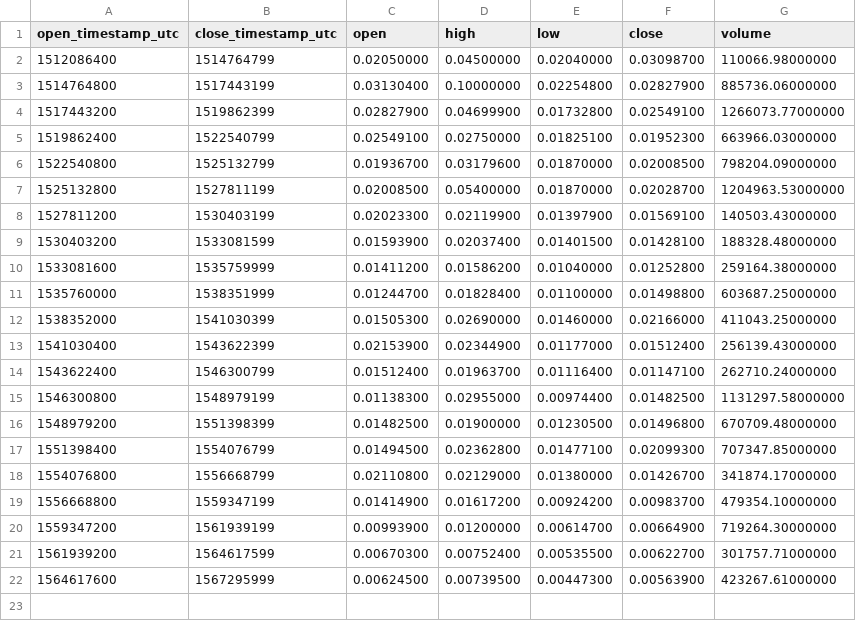
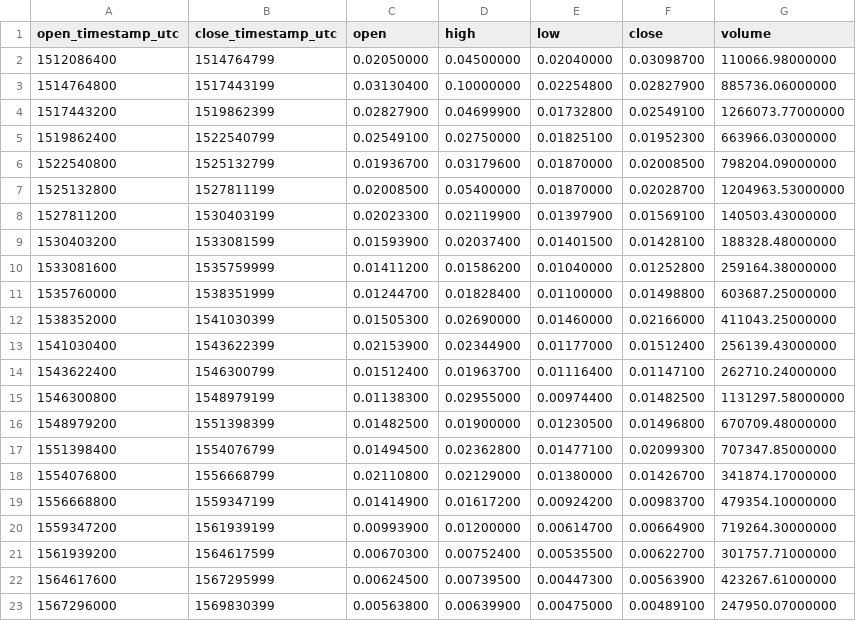
Before and after one commit to cryptobigbro/binance-LUNETH, a CSV file: binance-LUNETH-1M.csv, drawn as a sheet; the diff names each change by its address in the sheet, - before the commit and + after, or states it on an @@ line.

Commit message:
Update OHLCV data.

```diff
--- a/binance-LUNETH-1M.csv
+++ b/binance-LUNETH-1M.csv
+row 23: 1567296000 | 1569830399 | 0.00563800 | 0.00639900 | 0.00475000 | 0.00489100 | 247950.07000000
```
Also changed, not shown: binance-LUNETH-1d.csv, 1 other file.
